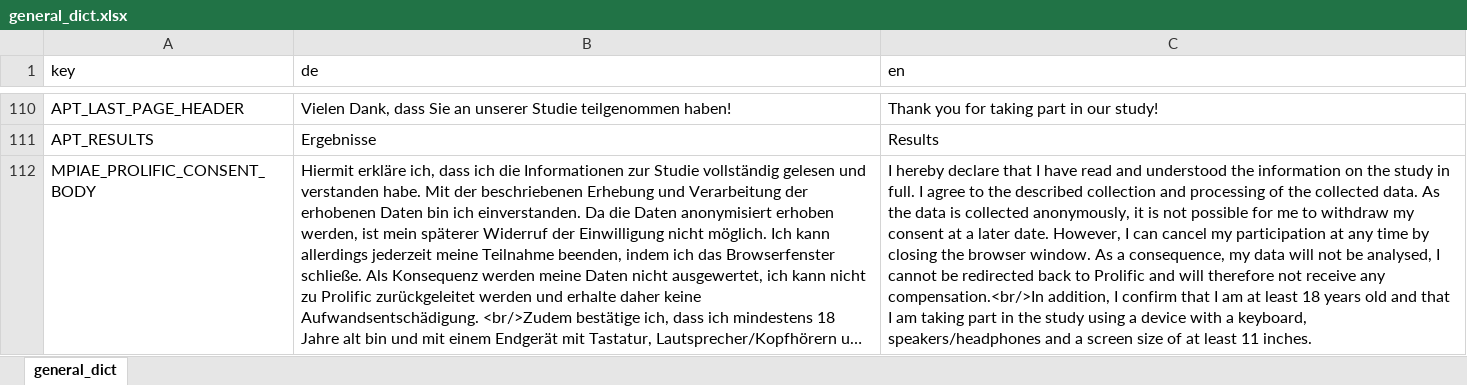
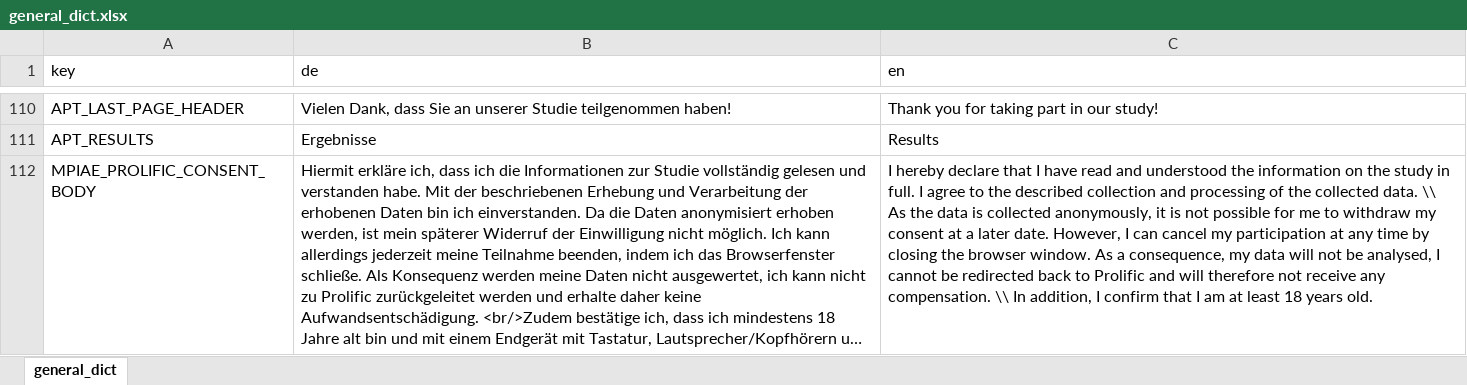
Before and after one commit to antonskrywer/anton_test_batteries, an Excel workbook: data_raw/general_dict.xlsx, sheet general_dict, drawn as a sheet; only a part is shown, gaps mark what is left out; long unchanged cells end in …; values as stored, in another font and other column widths than the file's, no borders; the diff names each change by its address in the sheet, - before the commit and + after, or states it on an @@ line.

```diff
--- a/data_raw/general_dict.xlsx (sheet general_dict)
+++ b/data_raw/general_dict.xlsx (sheet general_dict)
-C112 (en): …collected data. As the data is collected anonymously, it is not possible for me to withdraw my consent at a later date. However, I can cancel my participation at any time by closing the browser window. As a consequence, my data will not be analysed, I cannot be redirected back to Prolific and will therefore not receive any compensation.<br/>In addition, I confirm that I am at least 18 years old and that I am taking part in the study using a device with a keyboard, speakers/headphones and a screen size of at least 11 inches.
+C112 (en): …collected data. \\ As the data is collected anonymously, it is not possible for me to withdraw my consent at a later date. However, I can cancel my participation at any time by closing the browser window. As a consequence, my data will not be analysed, I cannot be redirected back to Prolific and will therefore not receive any compensation. \\ In addition, I confirm that I am at least 18 years old.
```
Also changed, not shown: 3 other files.
